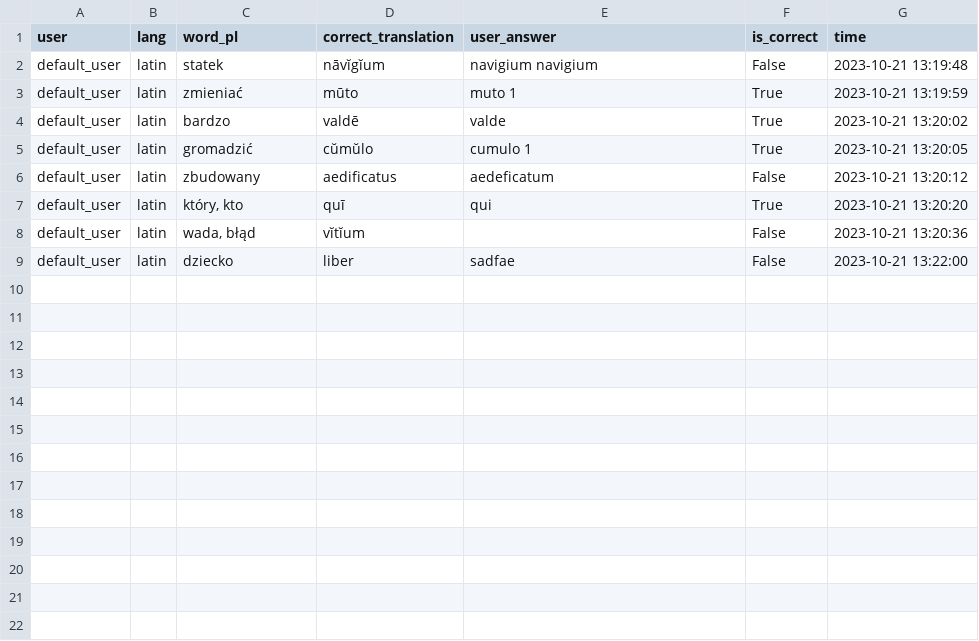
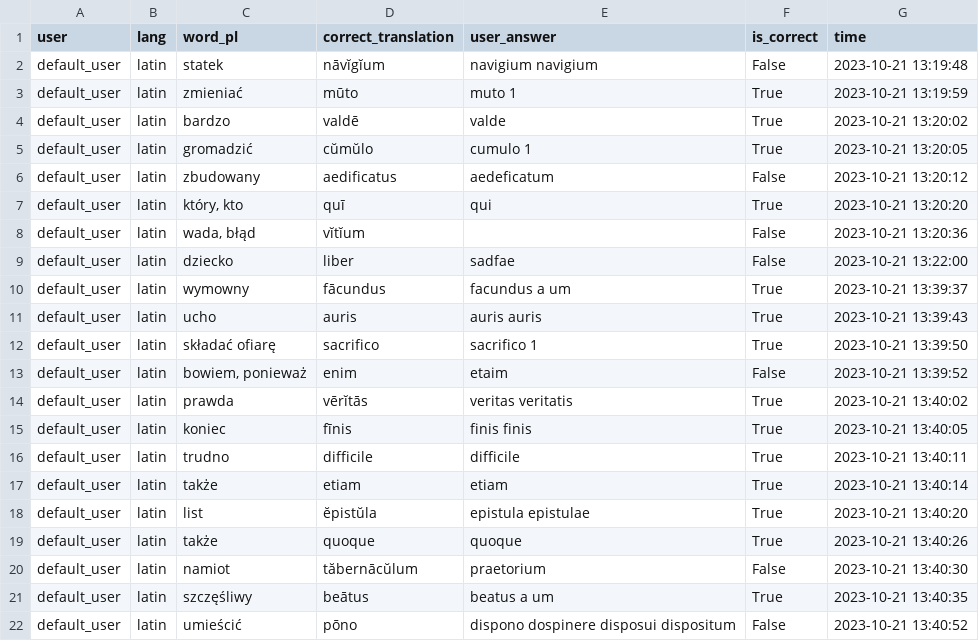
Before and after one commit to PawFran/lang-learning, a CSV file: vocabulary/db/translation_exercise_results.csv, drawn as a sheet; the diff names each change by its address in the sheet, - before the commit and + after, or states it on an @@ line.

```diff
--- a/vocabulary/db/translation_exercise_results.csv
+++ b/vocabulary/db/translation_exercise_results.csv
+row 10: default_user | latin | wymowny | fācundus | facundus a um | True | 2023-10-21 13:39:37
+row 11: default_user | latin | ucho | auris | auris auris | True | 2023-10-21 13:39:43
+row 12: default_user | latin | składać ofiarę | sacrifico | sacrifico 1 | True | 2023-10-21 13:39:50
+row 13: default_user | latin | bowiem, ponieważ | enim | etaim | False | 2023-10-21 13:39:52
+row 14: default_user | latin | prawda | vērĭtās | veritas veritatis | True | 2023-10-21 13:40:02
+row 15: default_user | latin | koniec | fīnis | finis finis | True | 2023-10-21 13:40:05
+row 16: default_user | latin | trudno | difficile | difficile | True | 2023-10-21 13:40:11
+row 17: default_user | latin | także | etiam | etiam | True | 2023-10-21 13:40:14
+row 18: default_user | latin | list | ĕpistŭla | epistula epistulae | True | 2023-10-21 13:40:20
+row 19: default_user | latin | także | quoque | quoque | True | 2023-10-21 13:40:26
+row 20: default_user | latin | namiot | tăbernācŭlum | praetorium | False | 2023-10-21 13:40:30
+row 21: default_user | latin | szczęśliwy | beātus | beatus a um | True | 2023-10-21 13:40:35
+row 22: default_user | latin | umieścić | pōno | dispono dospinere disposui dispositum | False | 2023-10-21 13:40:52
```
Also changed, not shown: 1 other file.
